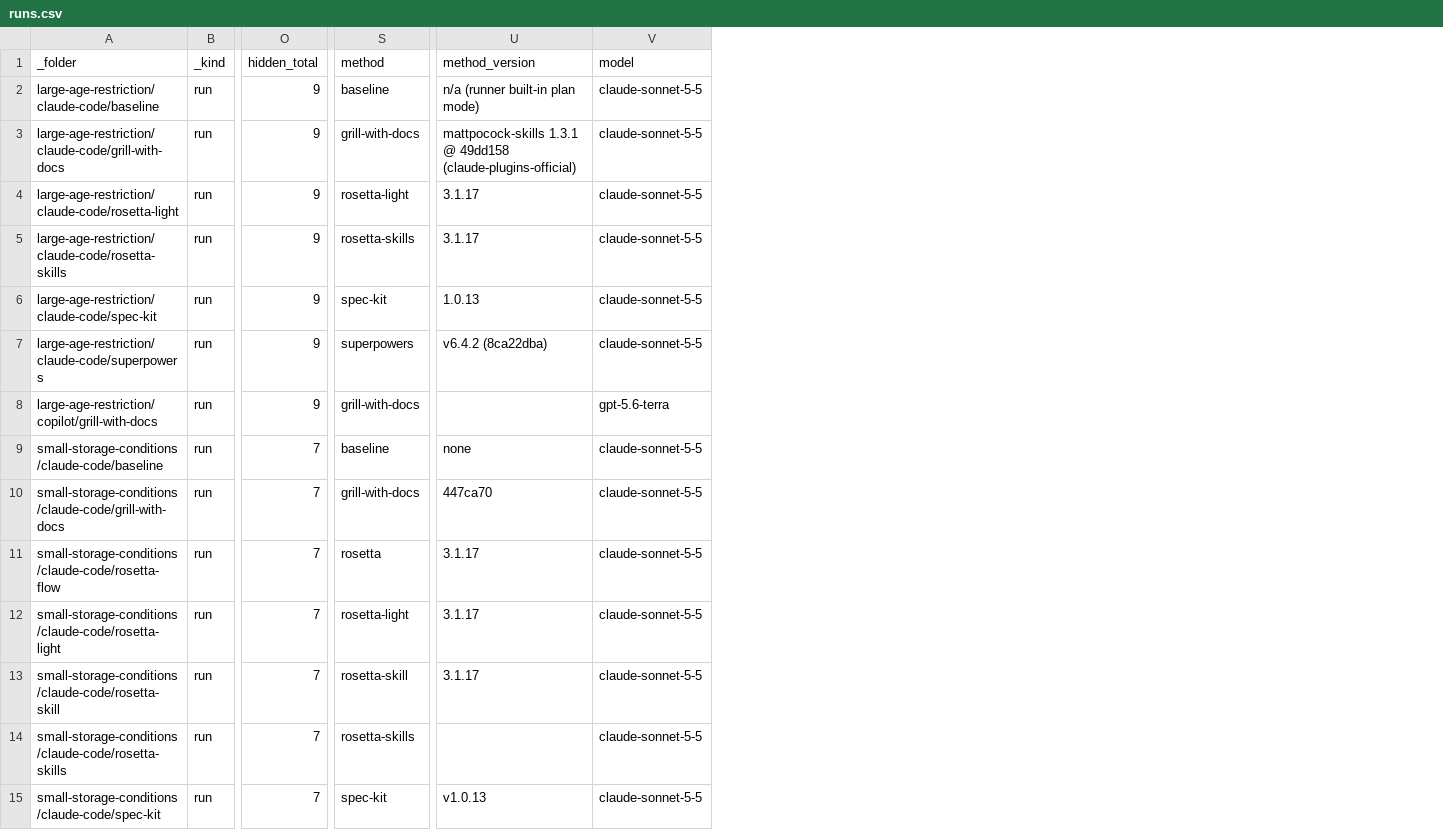
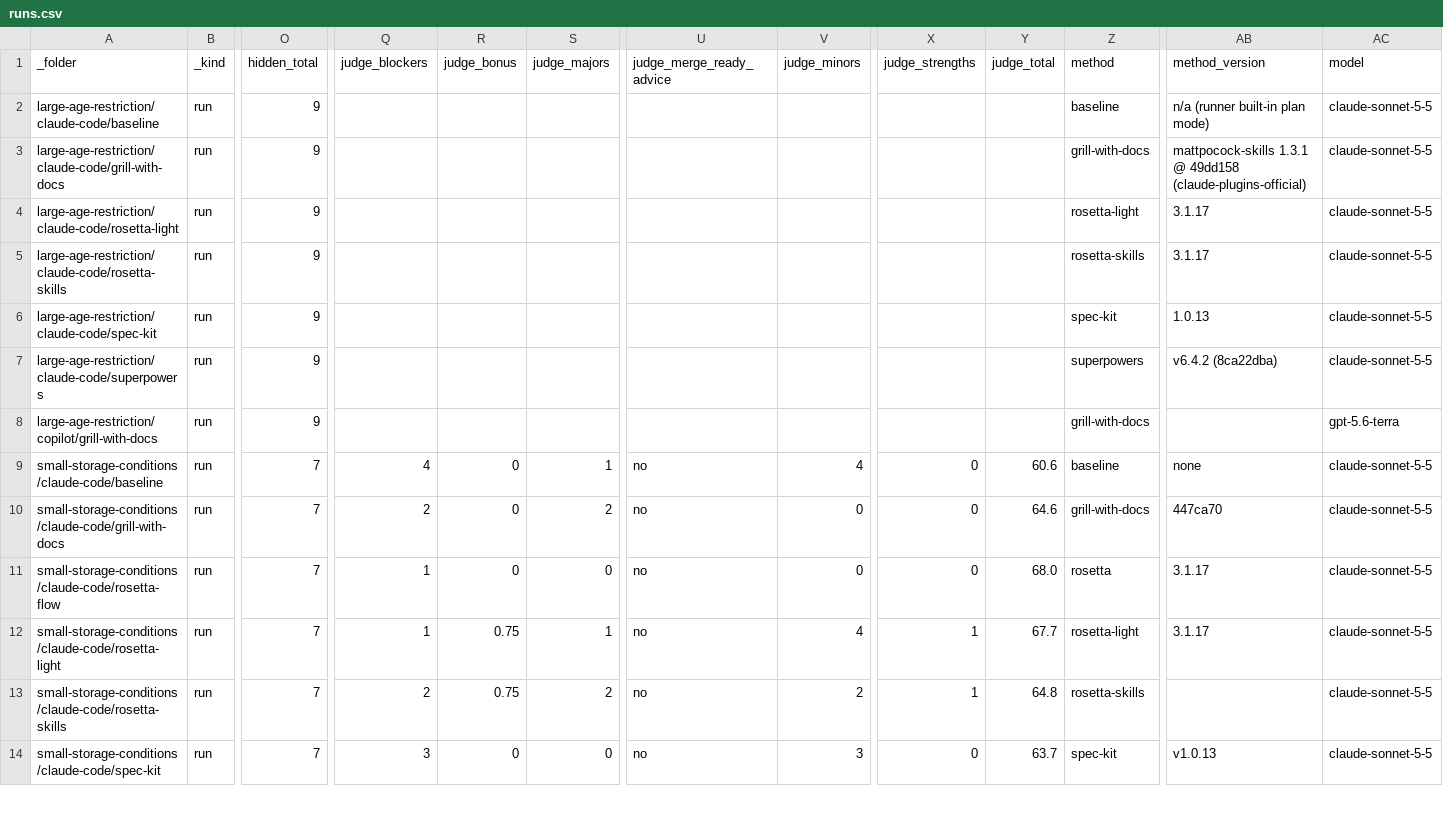
Before and after one commit to griddynamics/rosetta, a CSV file: rosetta-benchmarks/saleor/reports/runs.csv, drawn as a sheet; only a part is shown, gaps mark what is left out; removed rows and columns are numbered as before the commit, all else as after; rows hold the shown columns only; the diff names each change by its address in the sheet, - before the commit and + after, or states it on an @@ line.

```diff
--- a/rosetta-benchmarks/saleor/reports/runs.csv
+++ b/rosetta-benchmarks/saleor/reports/runs.csv
+column Q (judge_blockers), rows 9-14: 4 | 2 | 1 | 1 | 2 | 3
+column R (judge_bonus), rows 9-14: 0 | 0 | 0 | 0.75 | 0.75 | 0
+column S (judge_majors), rows 9-14: 1 | 2 | 0 | 1 | 2 | 0
+column U (judge_merge_ready_advice), rows 9-14: all no
+column V (judge_minors), rows 9-14: 4 | 0 | 0 | 4 | 2 | 3
+column X (judge_strengths), rows 9-14: 0 | 0 | 0 | 1 | 1 | 0
+column Y (judge_total), rows 9-14: 60.6 | 64.6 | 68.0 | 67.7 | 64.8 | 63.7
-row 13: small-storage-conditions/claude-code/rosetta-skill | run | 7 | rosetta-skill | 3.1.17 | claude-sonnet-5-5
```
Also changed, not shown: 9 other files.
